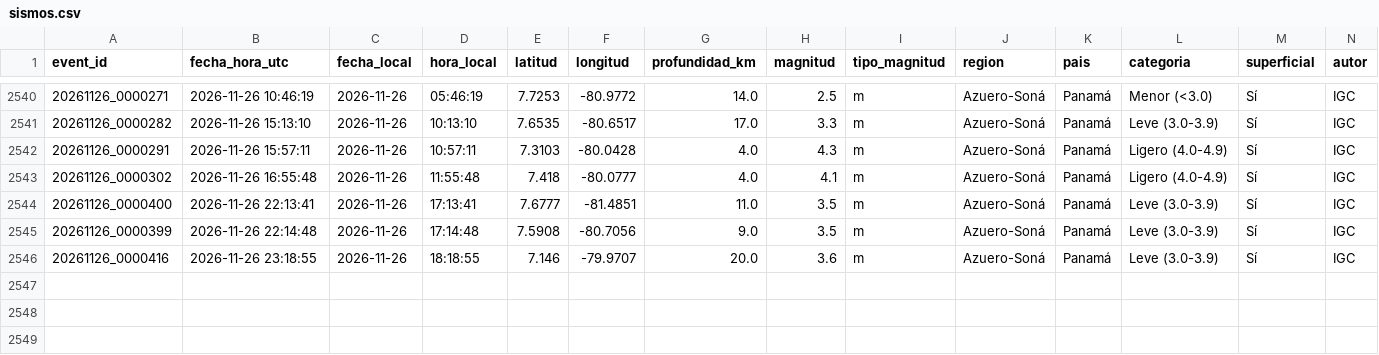
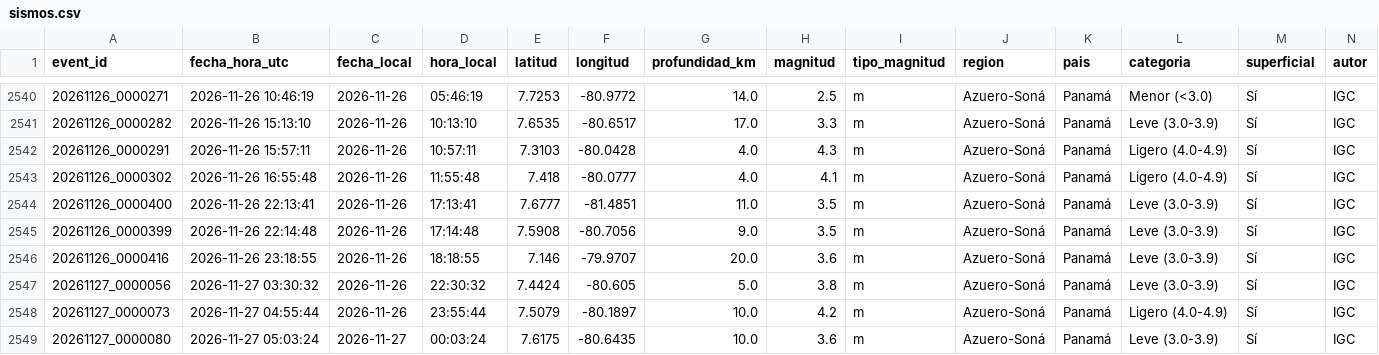
Before and after one commit to Margelinho/sismos-panama, a CSV file: data/sismos.csv, drawn as a sheet; only a part is shown, gaps mark what is left out; rows hold the shown columns only; the diff names each change by its address in the sheet, - before the commit and + after, or states it on an @@ line.

```diff
--- a/data/sismos.csv
+++ b/data/sismos.csv
+row 2547: 20261127_0000056 | 2026-11-27 03:30:32 | 2026-11-26 | 22:30:32 | 7.4424 | -80.605 | 5.0 | 3.8 | m | Azuero-Soná | Panamá | Leve (3.0-3.9) | Sí | IGC
+row 2548: 20261127_0000073 | 2026-11-27 04:55:44 | 2026-11-26 | 23:55:44 | 7.5079 | -80.1897 | 10.0 | 4.2 | m | Azuero-Soná | Panamá | Ligero (4.0-4.9) | Sí | IGC
+row 2549: 20261127_0000080 | 2026-11-27 05:03:24 | 2026-11-27 | 00:03:24 | 7.6175 | -80.6435 | 10.0 | 3.6 | m | Azuero-Soná | Panamá | Leve (3.0-3.9) | Sí | IGC
```
